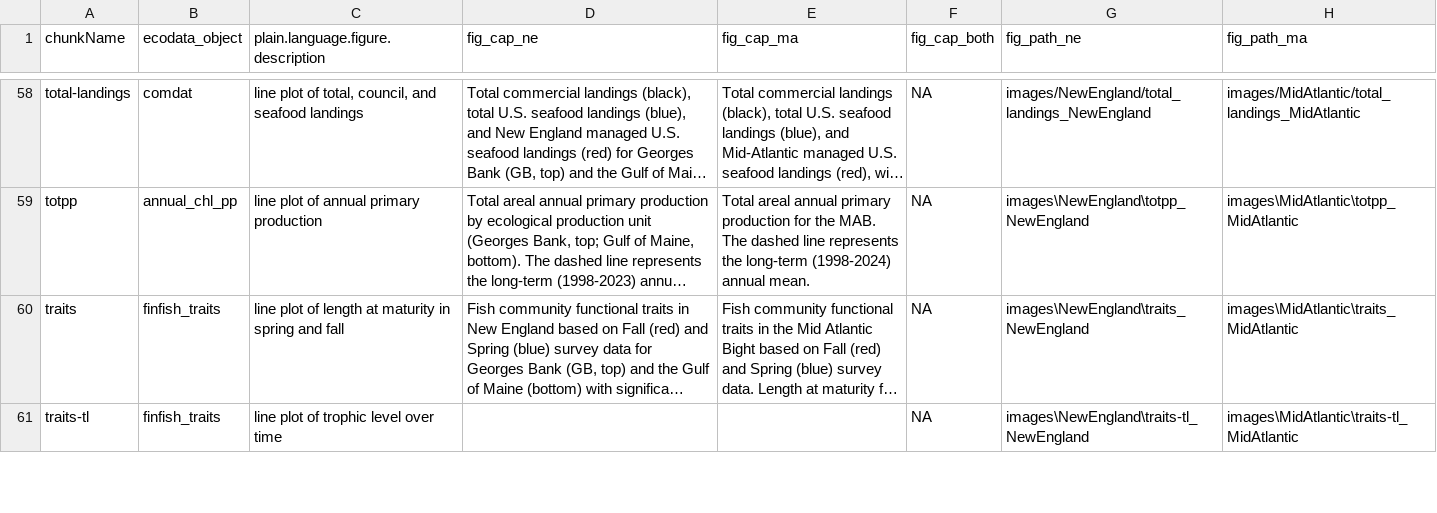
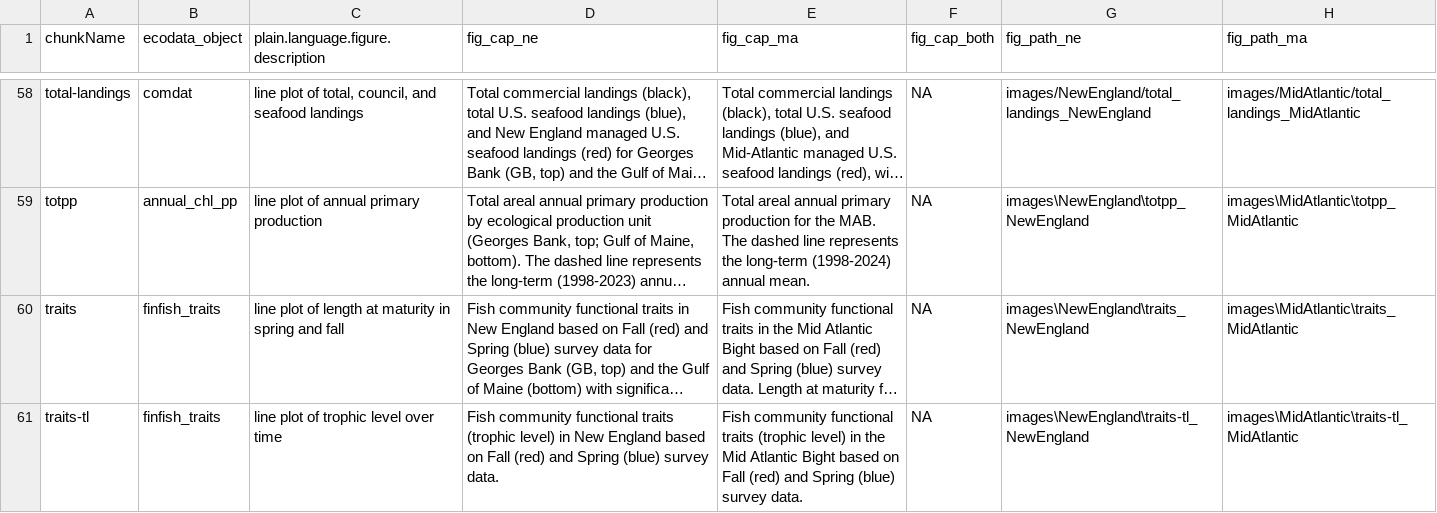
Before and after one commit to NEFSC/READ-EDAB-SOE_reports, a CSV file: utils/figure_captions_summary.csv, drawn as a sheet; only a part is shown, gaps mark what is left out; long unchanged cells end in …; the diff covers the shown part only; the diff names each change by its address in the sheet, - before the commit and + after, or states it on an @@ line.

```diff
--- a/utils/figure_captions_summary.csv
+++ b/utils/figure_captions_summary.csv
-D61 (fig_cap_ne): (empty)
+D61 (fig_cap_ne): Fish community functional traits (trophic level) in New England based on Fall (red) and Spring (blue) survey data.
-E61 (fig_cap_ma): (empty)
+E61 (fig_cap_ma): Fish community functional traits (trophic level) in the Mid Atlantic Bight based on Fall (red) and Spring (blue) survey data.
```
Also changed, not shown: 1 removed row and 2 edited cells elsewhere in this file, 3 other files.
